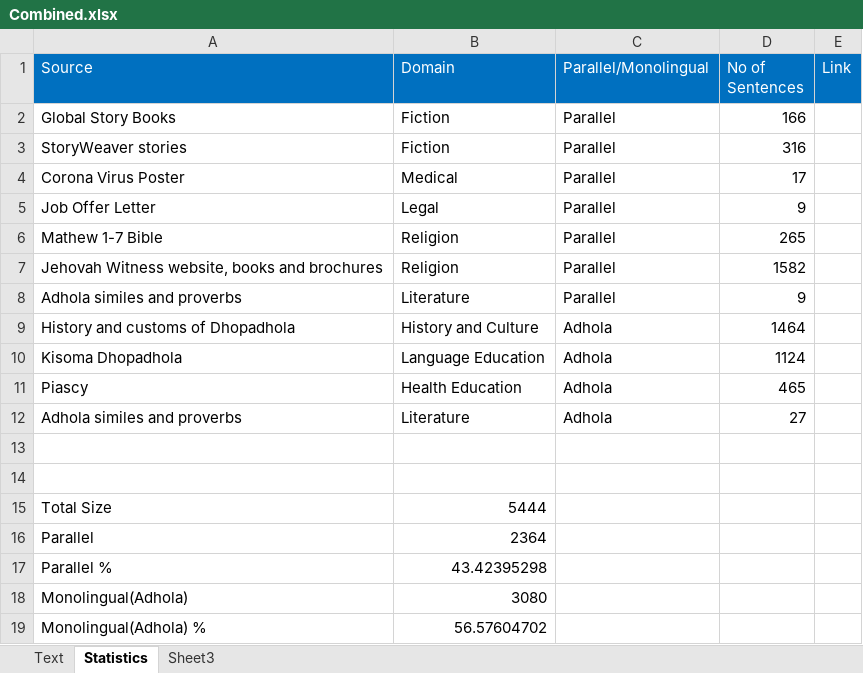
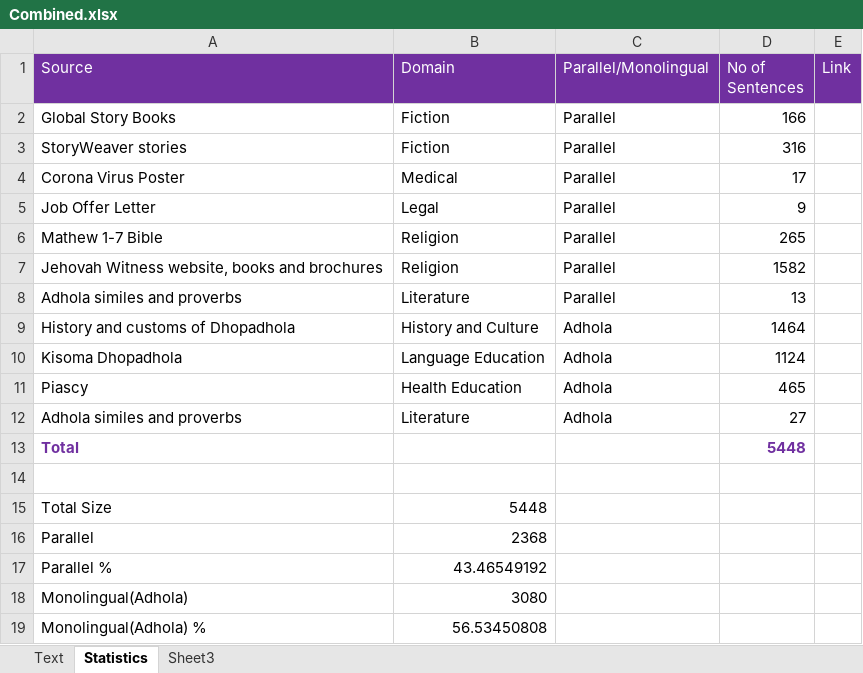
Before and after one commit to Pogayo/ADH-EN_MT_Dataset, an Excel workbook: Combined.xlsx, sheet Statistics, drawn as a sheet; values as stored, in another font and other column widths than the file's, no borders; removed rows and columns are numbered as before the commit, all else as after; the diff names each change by its address in the sheet, - before the commit and + after, or states it on an @@ line.

```diff
--- a/Combined.xlsx (sheet Statistics)
+++ b/Combined.xlsx (sheet Statistics)
-A1:E1 fill: #0070C0
+A1:E1 fill: #7030A0
-D8 (No of Sentences): 9
+D8 (No of Sentences): 13
+row 13: Total |  |  | 5448
-row 14: (empty)
-B15 (Domain): 5444
+B15 (Domain): 5448
-B16 (Domain): 2364
+B16 (Domain): 2368
-B17 (Domain): 43.42395298
+B17 (Domain): 43.46549192
-B19 (Domain): 56.57604702
+B19 (Domain): 56.53450808
```
Also changed, not shown: sheet Text, 5 other files.
